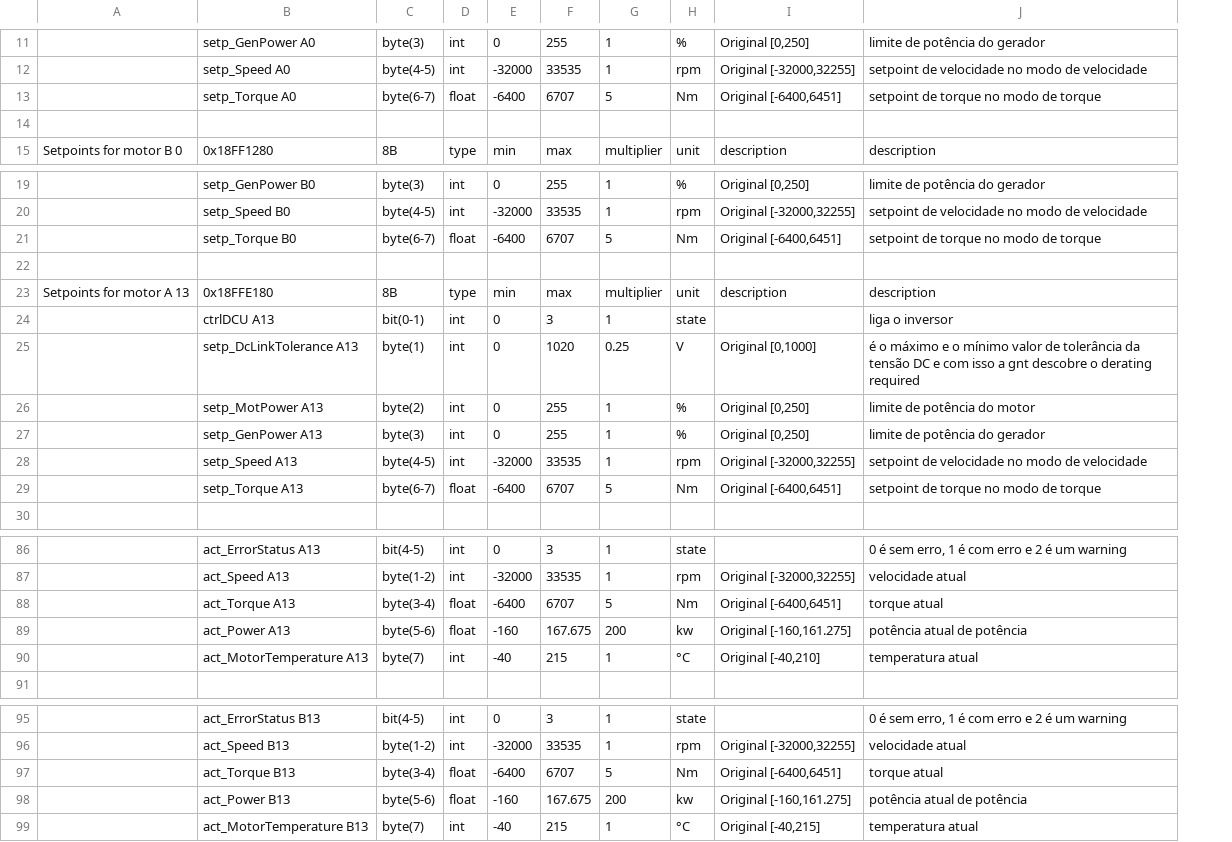
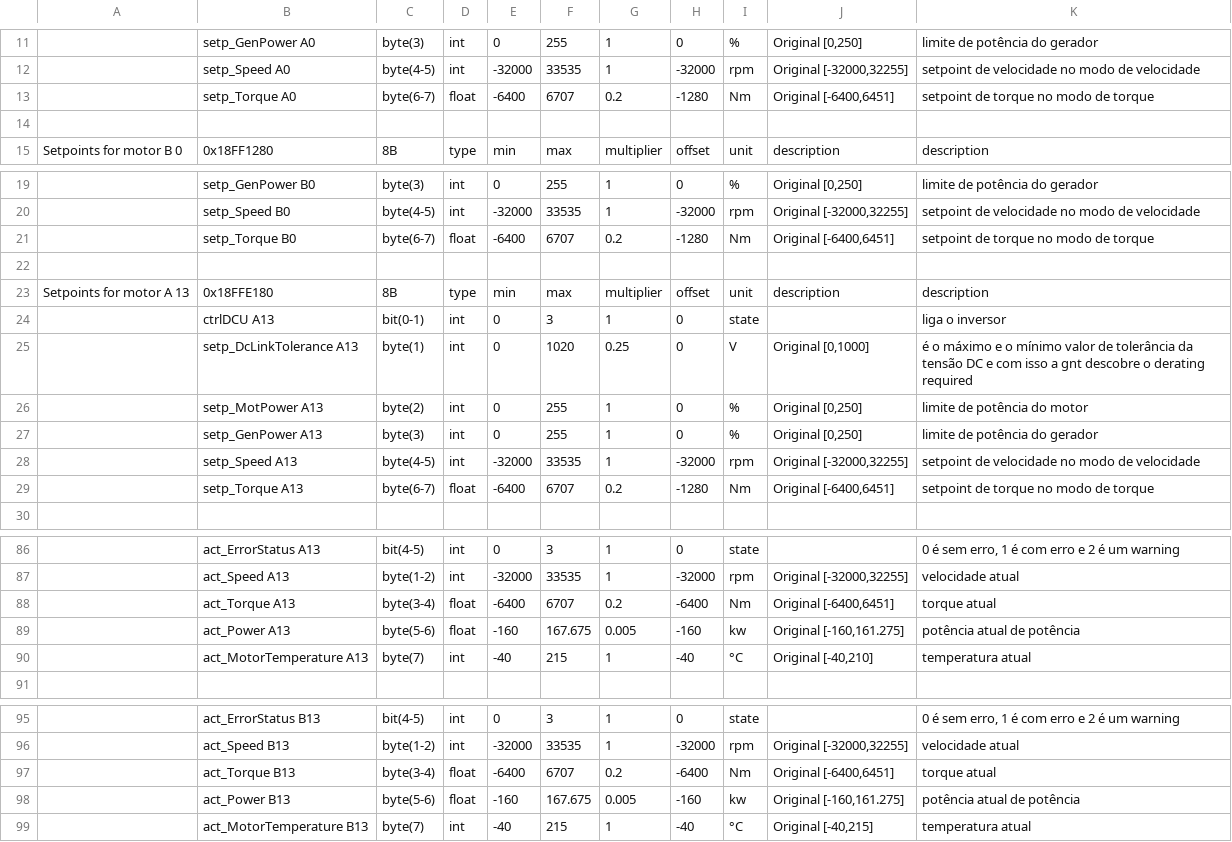
Before and after one commit to Faraoh-Back/TelemetriaV2.0, a CSV file: telemetry-server/csv_data/CAN Description 2025 - VCU.csv, drawn as a sheet; only a part is shown, gaps mark what is left out; the diff covers the shown part only; the diff names each change by its address in the sheet, - before the commit and + after, or states it on an @@ line.

```diff
--- a/telemetry-server/csv_data/CAN Description 2025 - VCU.csv
+++ b/telemetry-server/csv_data/CAN Description 2025 - VCU.csv
+column H, rows 11-15: 0 | -32000 | -1280 |  | offset; rows 19-29: 0 | -32000 | -1280 |  | offset | 0 | 0 | 0 | 0 | -32000 | -1280; rows 86-90: 0 | -32000 | -6400 | -160 | -40; rows 95-99: 0 | -32000 | -6400 | -160 | -40
-G13: 5
+G13: 0.2
-G21: 5
+G21: 0.2
-G29: 5
+G29: 0.2
-G88: 5
+G88: 0.2
-G89: 200
+G89: 0.005
-G97: 5
+G97: 0.2
-G98: 200
+G98: 0.005
```
Also changed, not shown: 12 edited cells elsewhere in this file.
